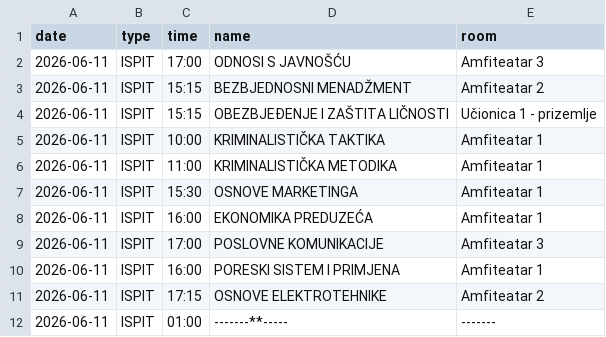
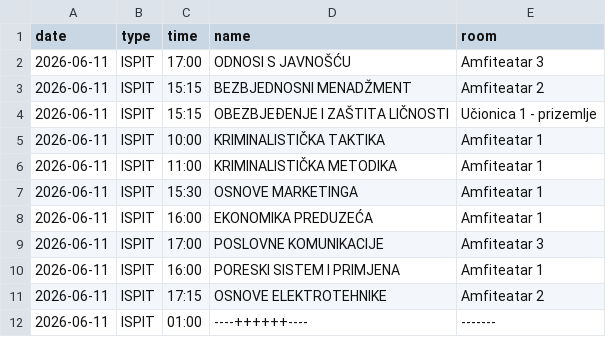
Before and after one commit to vptsdoweb-hub/raspored, a CSV file: schedule.csv, drawn as a sheet.

Commit message:
Update schedule.csv

```diff
--- a/schedule.csv
+++ b/schedule.csv
@@ -11,2 +11,2 @@ date,type,time,name,room
 2026-06-11,ISPIT,17:15,OSNOVE ELEKTROTEHNIKE,Amfiteatar 2
-2026-06-11,ISPIT,01:00,-------**-----,-------
+2026-06-11,ISPIT,01:00,----++++++----,-------
```
